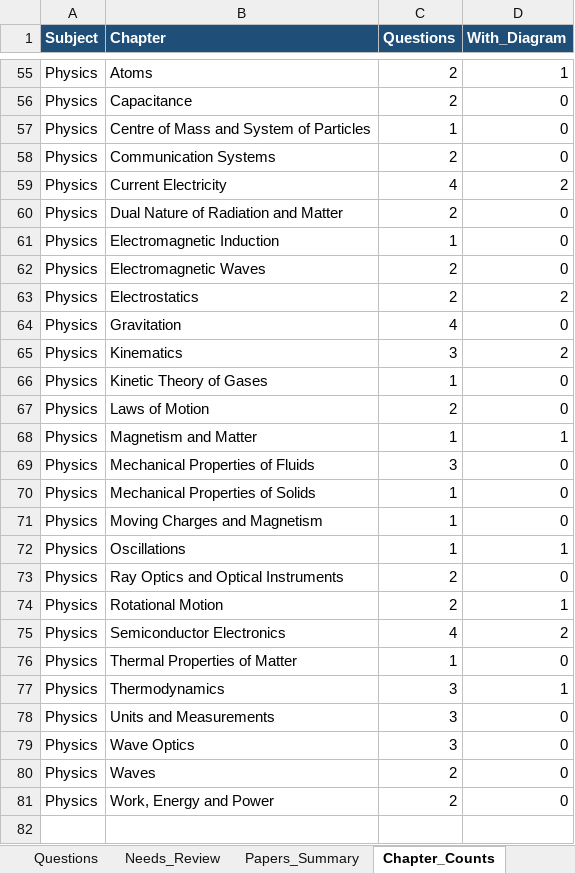
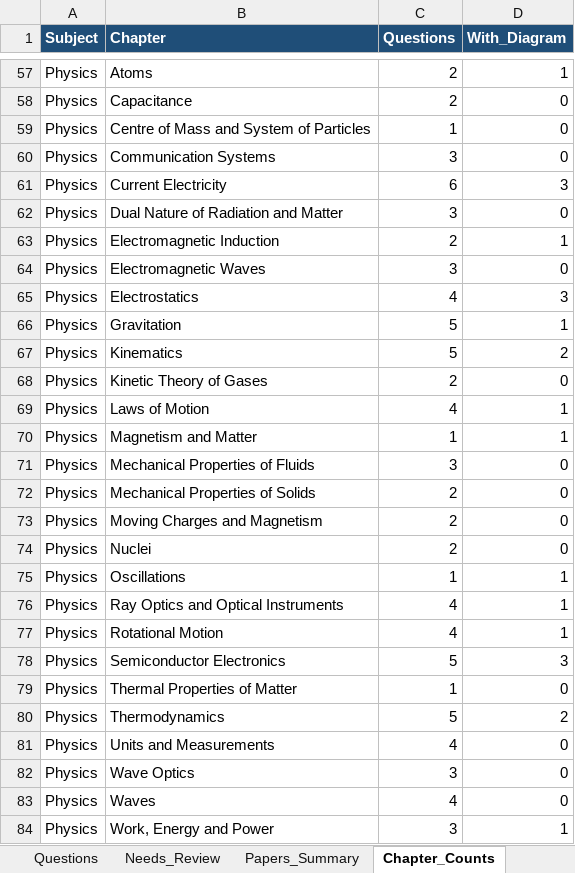
Before and after one commit to RohitBopche/IIT-JEE, an Excel workbook: output/JEE_Questions.xlsx, sheet Chapter_Counts, drawn as a sheet; only a part is shown, gaps mark what is left out; values as stored, in another font and other column widths than the file's, no borders; addresses are those after the commit; the diff covers the shown part only; the diff names each change by its address in the sheet, - before the commit and + after, or states it on an @@ line.

```diff
--- a/output/JEE_Questions.xlsx (sheet Chapter_Counts)
+++ b/output/JEE_Questions.xlsx (sheet Chapter_Counts)
-C60 (Questions): 2
+C60 (Questions): 3
-C61 (Questions): 4
+C61 (Questions): 6
-D61 (With_Diagram): 2
+D61 (With_Diagram): 3
-C62 (Questions): 2
+C62 (Questions): 3
-C63 (Questions): 1
+C63 (Questions): 2
-D63 (With_Diagram): 0
+D63 (With_Diagram): 1
-C64 (Questions): 2
+C64 (Questions): 3
-C65 (Questions): 2
+C65 (Questions): 4
-D65 (With_Diagram): 2
+D65 (With_Diagram): 3
-C66 (Questions): 4
+C66 (Questions): 5
-D66 (With_Diagram): 0
+D66 (With_Diagram): 1
-C67 (Questions): 3
+C67 (Questions): 5
-C68 (Questions): 1
+C68 (Questions): 2
-C69 (Questions): 2
+C69 (Questions): 4
-D69 (With_Diagram): 0
+D69 (With_Diagram): 1
-C72:C73 (Questions): 1
+C72:C73 (Questions): 2
+row 74: Physics | Nuclei | 2 | 0
-C76:C77 (Questions): 2
+C76:C77 (Questions): 4
-D76 (With_Diagram): 0
+D76 (With_Diagram): 1
-C78 (Questions): 4
+C78 (Questions): 5
-D78 (With_Diagram): 2
+D78 (With_Diagram): 3
-C80 (Questions): 3
+C80 (Questions): 5
-D80 (With_Diagram): 1
+D80 (With_Diagram): 2
-C81 (Questions): 3
+C81 (Questions): 4
-C83 (Questions): 2
+C83 (Questions): 4
-C84 (Questions): 2
+C84 (Questions): 3
-D84 (With_Diagram): 0
+D84 (With_Diagram): 1
```
Also changed, not shown: 2 added rows and 46 edited cells elsewhere in this sheet, sheet Questions, sheet Papers_Summary, 22 other files.
